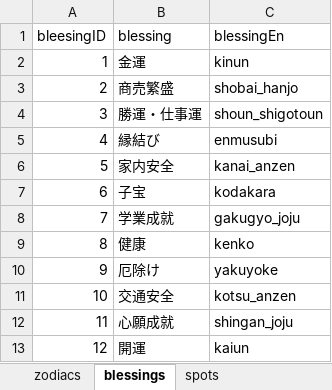
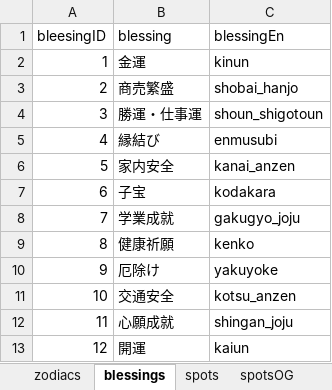
Before and after one commit to linq29/12MODE, an Excel workbook: database.xlsx, sheet blessings, drawn as a sheet; values as stored, in another font and other column widths than the file's, no borders; the diff names each change by its address in the sheet, - before the commit and + after, or states it on an @@ line.

```diff
--- a/database.xlsx (sheet blessings)
+++ b/database.xlsx (sheet blessings)
+sheet tab: spotsOG
-B9 (blessing): 健康
+B9 (blessing): 健康祈願
```
Also changed, not shown: sheet spots, sheet spot_blessing, 6 other files.
